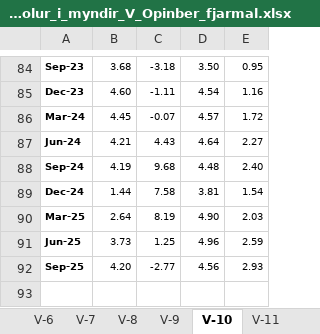
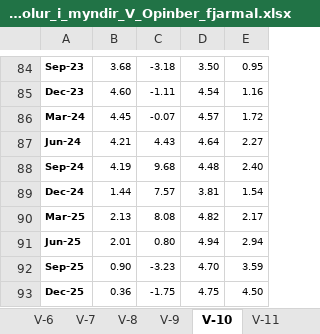
Before and after one commit to hagdeild/macro_dashboard, an Excel workbook: data/hagvisar/HV_Tolur_i_myndir_V_Opinber_fjarmal.xlsx, sheet V-10, drawn as a sheet; only a part is shown, gaps mark what is left out; values as stored, in another font and other column widths than the file's, no borders; the diff names each change by its address in the sheet, - before the commit and + after, or states it on an @@ line.

```diff
--- a/data/hagvisar/HV_Tolur_i_myndir_V_Opinber_fjarmal.xlsx (sheet V-10)
+++ b/data/hagvisar/HV_Tolur_i_myndir_V_Opinber_fjarmal.xlsx (sheet V-10)
-C89: 7.58
+C89: 7.57
-B90: 2.64
+B90: 2.13
-C90: 8.19
+C90: 8.08
-D90: 4.90
+D90: 4.82
-E90: 2.03
+E90: 2.17
-B91: 3.73
+B91: 2.01
-C91: 1.25
+C91: 0.80
-D91: 4.96
+D91: 4.94
-E91: 2.59
+E91: 2.94
-B92: 4.20
+B92: 0.90
-C92: -2.77
+C92: -3.23
-D92: 4.56
+D92: 4.70
-E92: 2.93
+E92: 3.59
+row 93: Dec-25 | 0.36 | -1.75 | 4.75 | 4.50
```
Also changed, not shown: sheet V-13, sheet V-6, sheet V-5, sheet V-2, sheet V-1, sheet V-3, 7 more sheets, data/expectations/Vaentingar_markadsadila.xlsx, data/expectations/Verdbolguvaentingar-a-mismunandi-maelikvarda.xlsx, 8 other files.
